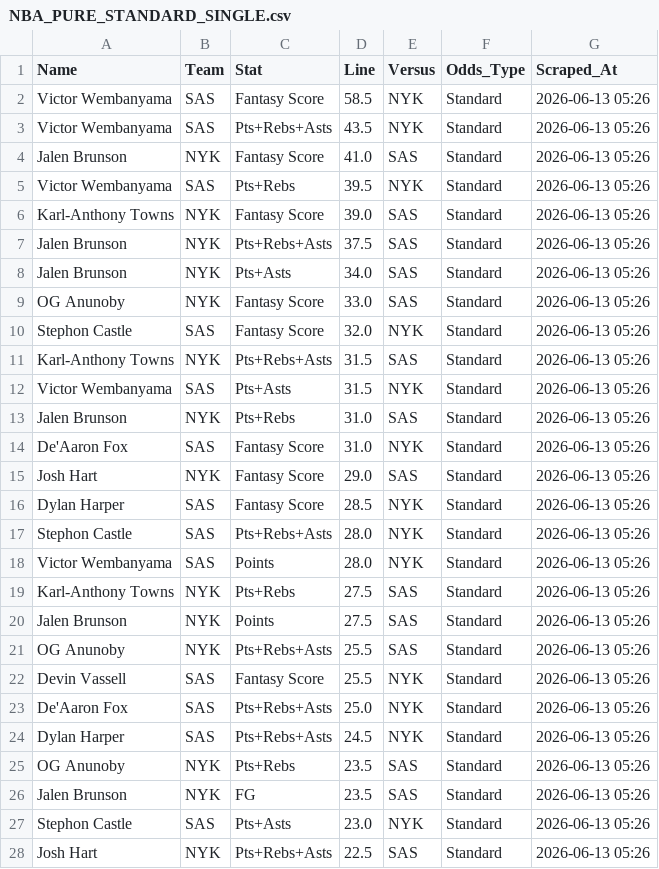
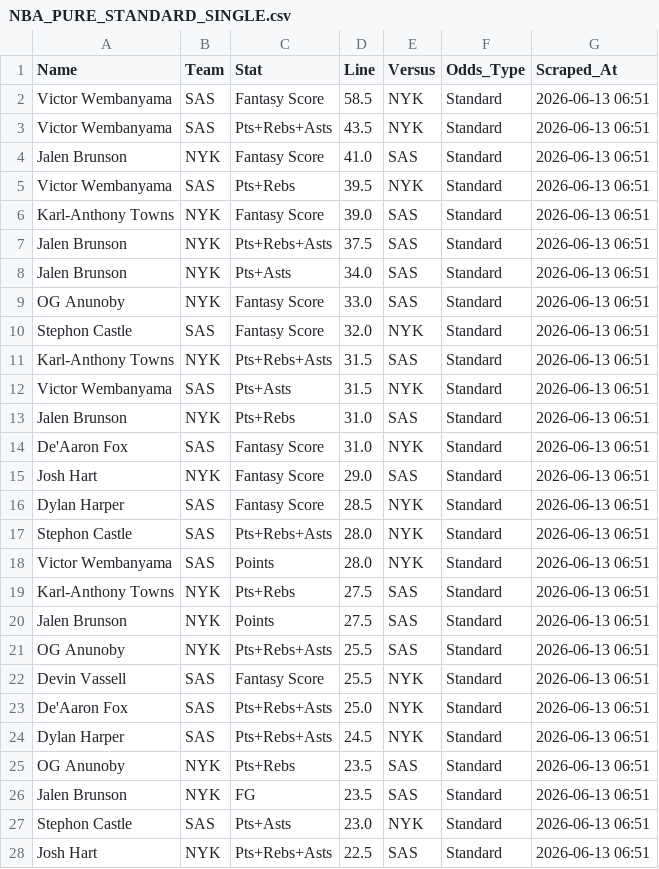
Before and after one commit to cgpropz/PP_Research_Tool, a CSV file: NBA_PURE_STANDARD_SINGLE.csv, drawn as a sheet; only a part is shown; the diff covers the shown part only.

```diff
--- a/NBA_PURE_STANDARD_SINGLE.csv
+++ b/NBA_PURE_STANDARD_SINGLE.csv
@@ -1,28 +1,28 @@
 Name,Team,Stat,Line,Versus,Odds_Type,Scraped_At
-Victor Wembanyama,SAS,Fantasy Score,58.5,NYK,Standard,2026-06-13 05:26
-Victor Wembanyama,SAS,Pts+Rebs+Asts,43.5,NYK,Standard,2026-06-13 05:26
-Jalen Brunson,NYK,Fantasy Score,41.0,SAS,Standard,2026-06-13 05:26
-Victor Wembanyama,SAS,Pts+Rebs,39.5,NYK,Standard,2026-06-13 05:26
-Karl-Anthony Towns,NYK,Fantasy Score,39.0,SAS,Standard,2026-06-13 05:26
-Jalen Brunson,NYK,Pts+Rebs+Asts,37.5,SAS,Standard,2026-06-13 05:26
-Jalen Brunson,NYK,Pts+Asts,34.0,SAS,Standard,2026-06-13 05:26
-OG Anunoby,NYK,Fantasy Score,33.0,SAS,Standard,2026-06-13 05:26
-Stephon Castle,SAS,Fantasy Score,32.0,NYK,Standard,2026-06-13 05:26
-Karl-Anthony Towns,NYK,Pts+Rebs+Asts,31.5,SAS,Standard,2026-06-13 05:26
-Victor Wembanyama,SAS,Pts+Asts,31.5,NYK,Standard,2026-06-13 05:26
-Jalen Brunson,NYK,Pts+Rebs,31.0,SAS,Standard,2026-06-13 05:26
-De'Aaron Fox,SAS,Fantasy Score,31.0,NYK,Standard,2026-06-13 05:26
-Josh Hart,NYK,Fantasy Score,29.0,SAS,Standard,2026-06-13 05:26
-Dylan Harper,SAS,Fantasy Score,28.5,NYK,Standard,2026-06-13 05:26
-Stephon Castle,SAS,Pts+Rebs+Asts,28.0,NYK,Standard,2026-06-13 05:26
-Victor Wembanyama,SAS,Points,28.0,NYK,Standard,2026-06-13 05:26
-Karl-Anthony Towns,NYK,Pts+Rebs,27.5,SAS,Standard,2026-06-13 05:26
-Jalen Brunson,NYK,Points,27.5,SAS,Standard,2026-06-13 05:26
-OG Anunoby,NYK,Pts+Rebs+Asts,25.5,SAS,Standard,2026-06-13 05:26
-Devin Vassell,SAS,Fantasy Score,25.5,NYK,Standard,2026-06-13 05:26
-De'Aaron Fox,SAS,Pts+Rebs+Asts,25.0,NYK,Standard,2026-06-13 05:26
-Dylan Harper,SAS,Pts+Rebs+Asts,24.5,NYK,Standard,2026-06-13 05:26
-OG Anunoby,NYK,Pts+Rebs,23.5,SAS,Standard,2026-06-13 05:26
-Jalen Brunson,NYK,FG,23.5,SAS,Standard,2026-06-13 05:26
-Stephon Castle,SAS,Pts+Asts,23.0,NYK,Standard,2026-06-13 05:26
-Josh Hart,NYK,Pts+Rebs+Asts,22.5,SAS,Standard,2026-06-13 05:26
+Victor Wembanyama,SAS,Fantasy Score,58.5,NYK,Standard,2026-06-13 06:51
+Victor Wembanyama,SAS,Pts+Rebs+Asts,43.5,NYK,Standard,2026-06-13 06:51
+Jalen Brunson,NYK,Fantasy Score,41.0,SAS,Standard,2026-06-13 06:51
+Victor Wembanyama,SAS,Pts+Rebs,39.5,NYK,Standard,2026-06-13 06:51
+Karl-Anthony Towns,NYK,Fantasy Score,39.0,SAS,Standard,2026-06-13 06:51
+Jalen Brunson,NYK,Pts+Rebs+Asts,37.5,SAS,Standard,2026-06-13 06:51
+Jalen Brunson,NYK,Pts+Asts,34.0,SAS,Standard,2026-06-13 06:51
+OG Anunoby,NYK,Fantasy Score,33.0,SAS,Standard,2026-06-13 06:51
+Stephon Castle,SAS,Fantasy Score,32.0,NYK,Standard,2026-06-13 06:51
+Karl-Anthony Towns,NYK,Pts+Rebs+Asts,31.5,SAS,Standard,2026-06-13 06:51
+Victor Wembanyama,SAS,Pts+Asts,31.5,NYK,Standard,2026-06-13 06:51
+Jalen Brunson,NYK,Pts+Rebs,31.0,SAS,Standard,2026-06-13 06:51
+De'Aaron Fox,SAS,Fantasy Score,31.0,NYK,Standard,2026-06-13 06:51
+Josh Hart,NYK,Fantasy Score,29.0,SAS,Standard,2026-06-13 06:51
+Dylan Harper,SAS,Fantasy Score,28.5,NYK,Standard,2026-06-13 06:51
+Stephon Castle,SAS,Pts+Rebs+Asts,28.0,NYK,Standard,2026-06-13 06:51
+Victor Wembanyama,SAS,Points,28.0,NYK,Standard,2026-06-13 06:51
+Karl-Anthony Towns,NYK,Pts+Rebs,27.5,SAS,Standard,2026-06-13 06:51
+Jalen Brunson,NYK,Points,27.5,SAS,Standard,2026-06-13 06:51
+OG Anunoby,NYK,Pts+Rebs+Asts,25.5,SAS,Standard,2026-06-13 06:51
+Devin Vassell,SAS,Fantasy Score,25.5,NYK,Standard,2026-06-13 06:51
+De'Aaron Fox,SAS,Pts+Rebs+Asts,25.0,NYK,Standard,2026-06-13 06:51
+Dylan Harper,SAS,Pts+Rebs+Asts,24.5,NYK,Standard,2026-06-13 06:51
+OG Anunoby,NYK,Pts+Rebs,23.5,SAS,Standard,2026-06-13 06:51
+Jalen Brunson,NYK,FG,23.5,SAS,Standard,2026-06-13 06:51
+Stephon Castle,SAS,Pts+Asts,23.0,NYK,Standard,2026-06-13 06:51
+Josh Hart,NYK,Pts+Rebs+Asts,22.5,SAS,Standard,2026-06-13 06:51
```
Also changed, not shown: 167 edited cells elsewhere in this file, 2 other files.
